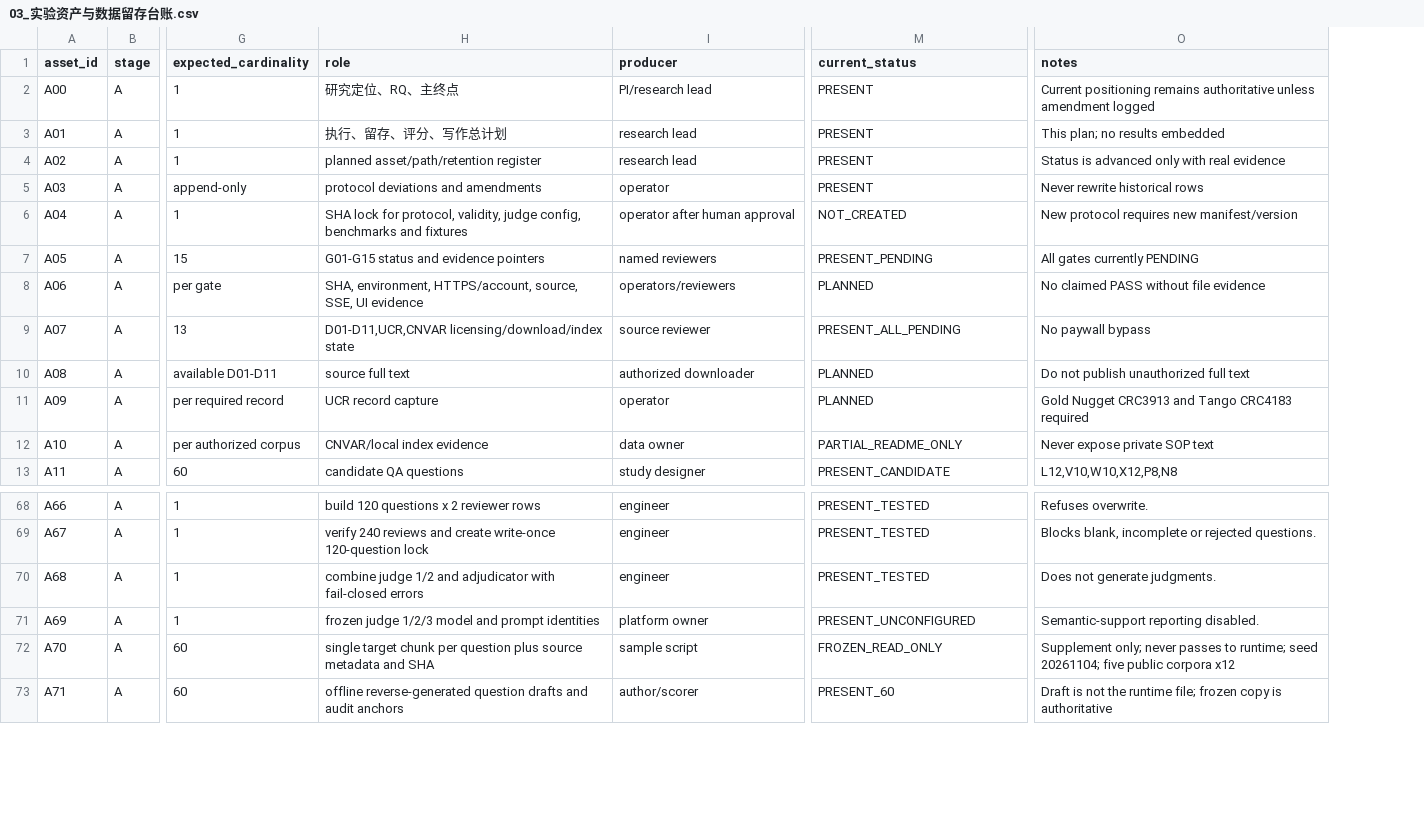
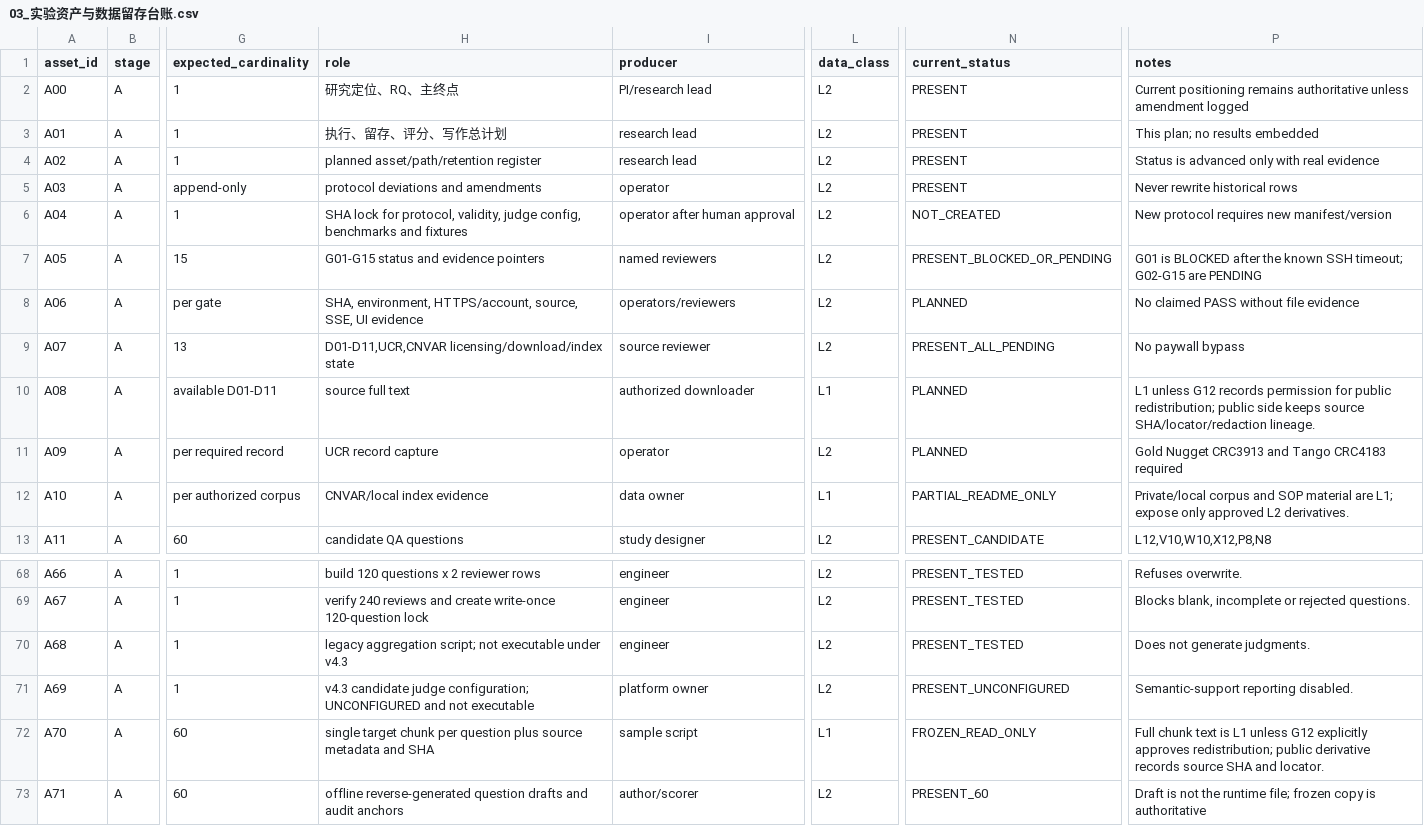
Before and after one commit to w1-23/QAagent, a CSV file: experiments/citrus_scholar_citation60/00_protocol/03_实验资产与数据留存台账.csv, drawn as a sheet; only a part is shown, gaps mark what is left out; addresses are those after the commit; the diff covers the shown part only; the diff names each change by its address in the sheet, - before the commit and + after, or states it on an @@ line.

```diff
--- a/experiments/citrus_scholar_citation60/00_protocol/03_实验资产与数据留存台账.csv
+++ b/experiments/citrus_scholar_citation60/00_protocol/03_实验资产与数据留存台账.csv
+column L (data_class), rows 2-13: L2 | L2 | L2 | L2 | L2 | L2 | L2 | L2 | L1 | L2 | L1 | L2; rows 68-73: L2 | L2 | L2 | L2 | L1 | L2
-N7 (current_status): PRESENT_PENDING
+N7 (current_status): PRESENT_BLOCKED_OR_PENDING
-P7 (notes): All gates currently PENDING
+P7 (notes): G01 is BLOCKED after the known SSH timeout; G02-G15 are PENDING
-P10 (notes): Do not publish unauthorized full text
+P10 (notes): L1 unless G12 records permission for public redistribution; public side keeps source SHA/locator/redaction lineage.
-P12 (notes): Never expose private SOP text
+P12 (notes): Private/local corpus and SOP material are L1; expose only approved L2 derivatives.
-H70 (role): combine judge 1/2 and adjudicator with fail-closed errors
+H70 (role): legacy aggregation script; not executable under v4.3
-H71 (role): frozen judge 1/2/3 model and prompt identities
+H71 (role): v4.3 candidate judge configuration; UNCONFIGURED and not executable
-P72 (notes): Supplement only; never passes to runtime; seed 20261104; five public corpora x12
+P72 (notes): Full chunk text is L1 unless G12 explicitly approves redistribution; public derivative records source SHA and locator.
```
Also changed, not shown: 10 added rows and 11 edited cells elsewhere in this file, experiments/citrus_scholar_citation60/00_protocol/change_log.csv, experiments/citrus_scholar_citation60/01_preflight/gates.csv, 45 other files.
